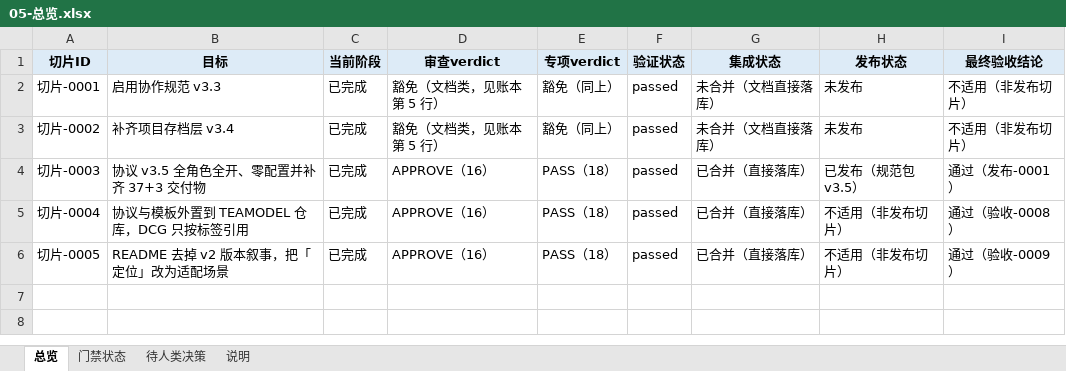
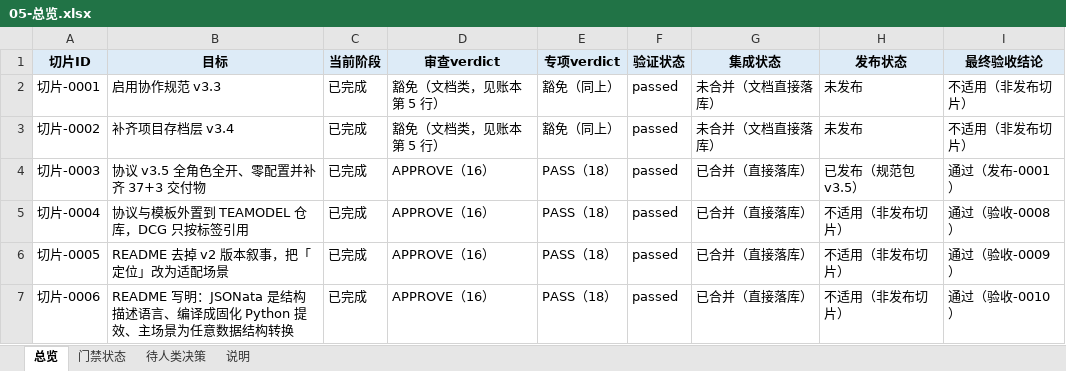
Before and after one commit to CL98K/DCG, an Excel workbook: 协作/05-总览.xlsx, sheet 总览, drawn as a sheet; values as stored, in another font and other column widths than the file's, no borders; the diff names each change by its address in the sheet, - before the commit and + after, or states it on an @@ line.

```diff
--- a/协作/05-总览.xlsx (sheet 总览)
+++ b/协作/05-总览.xlsx (sheet 总览)
+row 7: 切片-0006 | README 写明：JSONata 是结构描述语言、编译成固化 Python 提效、主场景为任意数据结构转换 | 已完成 | APPROVE（16） | PASS（18） | passed | 已合并（直接落库） | 不适用（非发布切片） | 通过（验收-0010）
```
Also changed, not shown: 协作/02-任务切片图.xlsx, 协作/03-任务书.xlsx, 9 other files.
